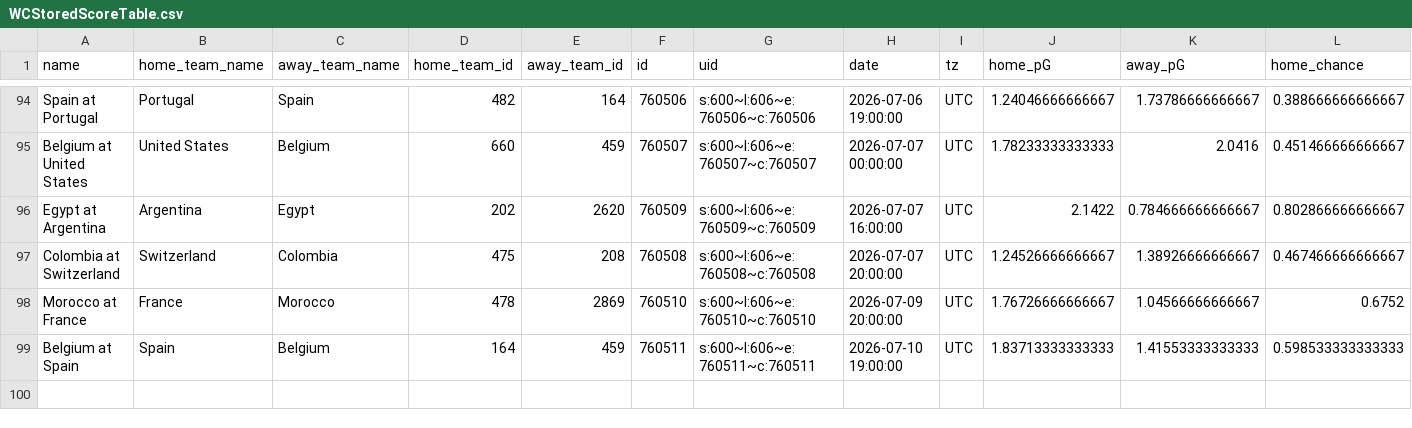
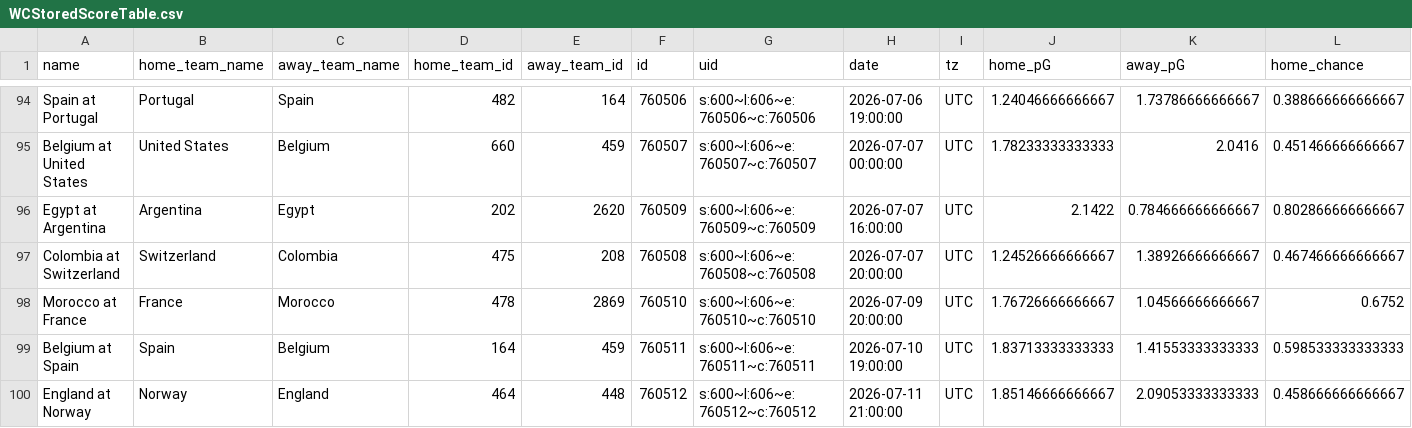
Before and after one commit to zecellomaster/tprdatarepo, a CSV file: 2026 World Cup/WCStoredScoreTable.csv, drawn as a sheet; only a part is shown, gaps mark what is left out; rows hold the shown columns only; the diff names each change by its address in the sheet, - before the commit and + after, or states it on an @@ line.

Commit message:
2026 World Cup update @ 2026-07-11 19:50:13 EDT

```diff
--- a/2026 World Cup/WCStoredScoreTable.csv
+++ b/2026 World Cup/WCStoredScoreTable.csv
+row 100: England at Norway | Norway | England | 464 | 448 | 760512 | s:600~l:606~e:760512~c:760512 | 2026-07-11 21:00:00 | UTC | 1.85146666666667 | 2.09053333333333 | 0.458666666666667
```
Also changed, not shown: 2026 World Cup/WCRefinedScoreTable.csv, 2026 World Cup/WCTournamentOdds.csv, 5 other files.
